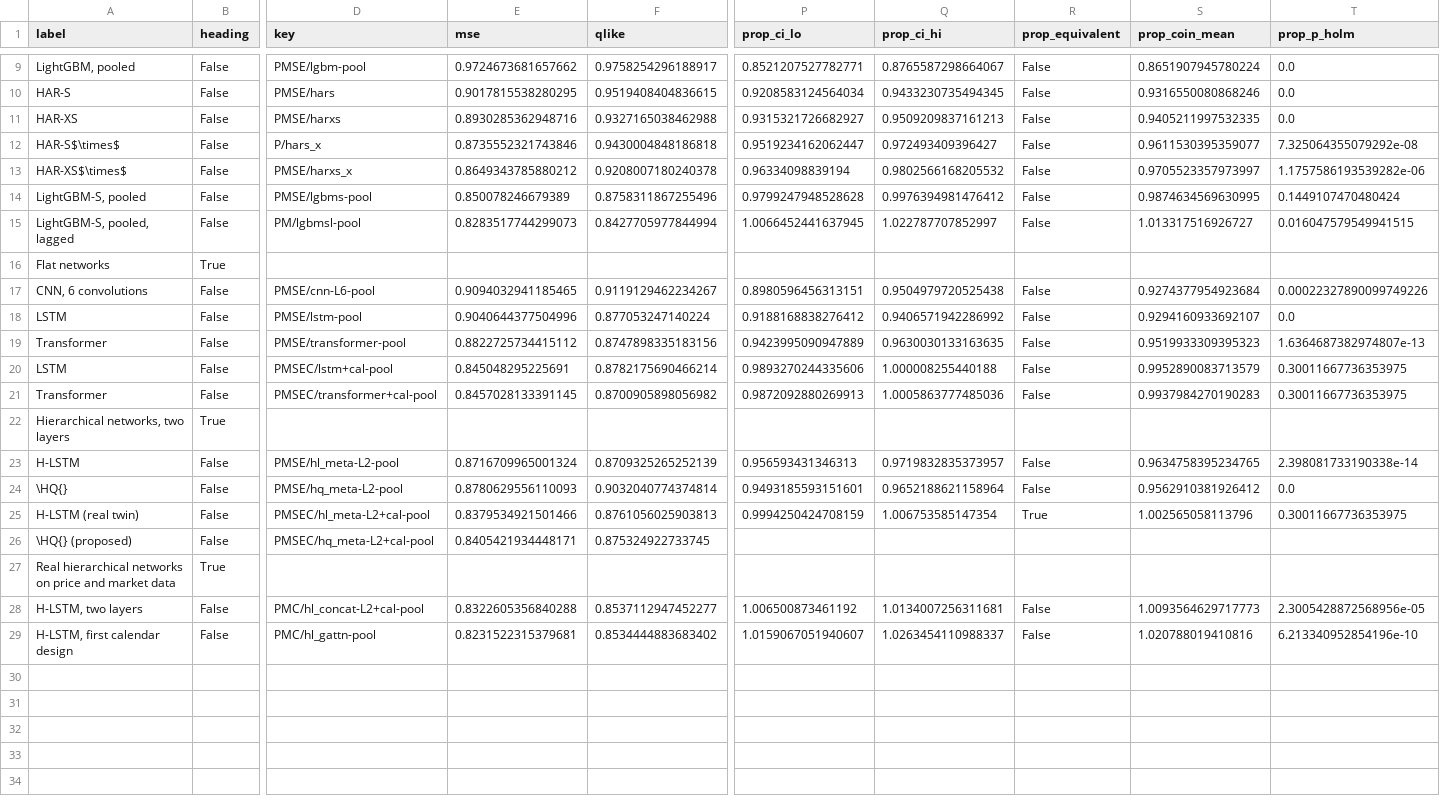
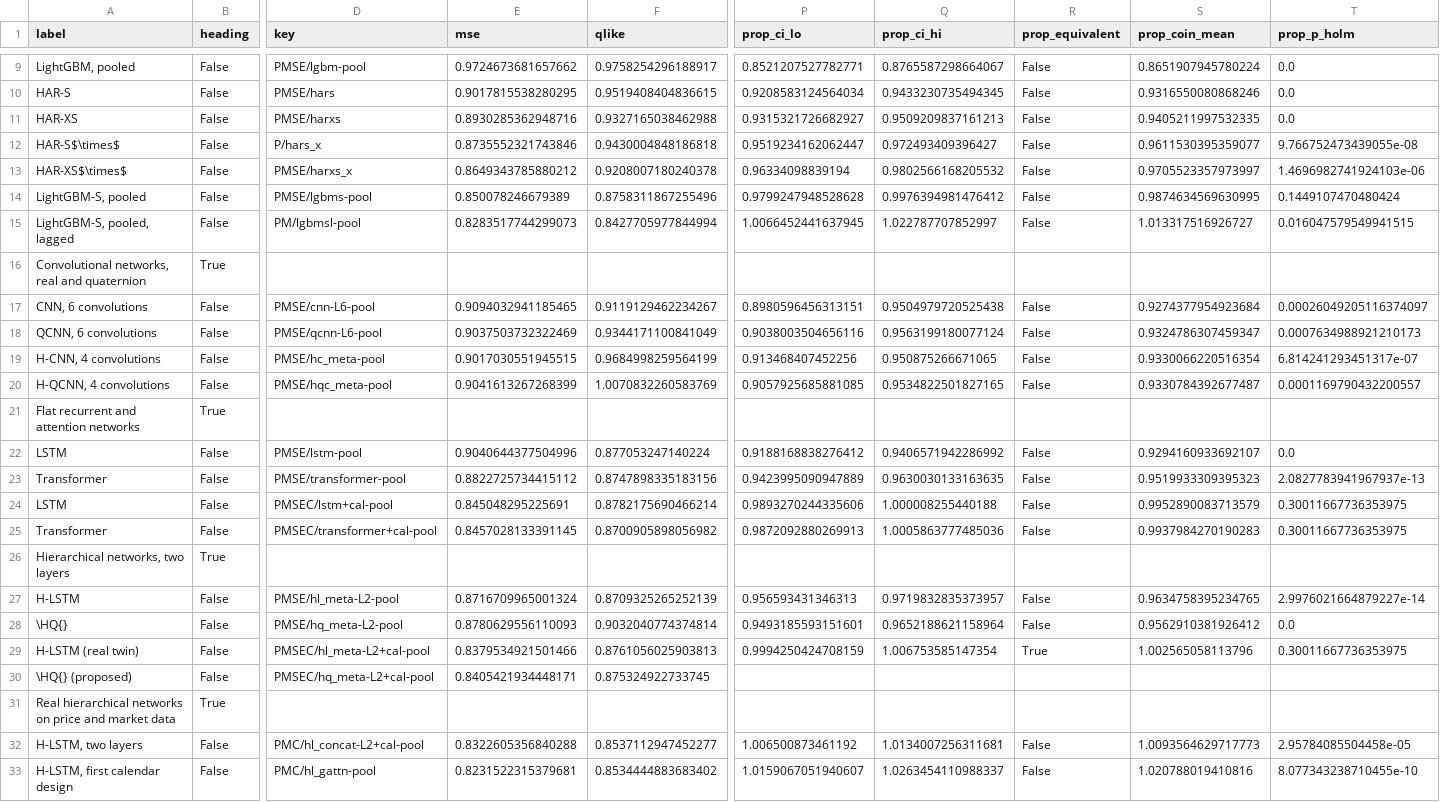
Before and after one commit to BerkayClik/quaternion-volatility-twins, a CSV file: docs/paper/manuscript_v2/tables/v2_main.csv, drawn as a sheet; only a part is shown, gaps mark what is left out; addresses are those after the commit; rows hold the shown columns only; the diff names each change by its address in the sheet, - before the commit and + after, or states it on an @@ line.

Commit message:
Main table: quaternion and hierarchical CNNs (CNN, QCNN, H-CNN, H-QCNN)

```diff
--- a/docs/paper/manuscript_v2/tables/v2_main.csv
+++ b/docs/paper/manuscript_v2/tables/v2_main.csv
-T12 (prop_p_holm): 7.325064355079292e-08
+T12 (prop_p_holm): 9.766752473439055e-08
-T13 (prop_p_holm): 1.1757586193539282e-06
+T13 (prop_p_holm): 1.4696982741924103e-06
-A16 (label): Flat networks
+A16 (label): Convolutional networks, real and quaternion
-T17 (prop_p_holm): 0.00022327890099749226
+T17 (prop_p_holm): 0.00026049205116374097
+row 18: QCNN, 6 convolutions | False | PMSE/qcnn-L6-pool | 0.9037503732322469 | 0.9344171100841049 | 0.9038003504656116 | 0.9563199180077124 | False | 0.9324786307459347 | 0.0007634988921210173
+row 19: H-CNN, 4 convolutions | False | PMSE/hc_meta-pool | 0.9017030551945515 | 0.9684998259564199 | 0.913468407452256 | 0.950875266671065 | False | 0.9330066220516354 | 6.814241293451317e-07
+row 20: H-QCNN, 4 convolutions | False | PMSE/hqc_meta-pool | 0.9041613267268399 | 1.0070832260583769 | 0.9057925685881085 | 0.9534822501827165 | False | 0.9330784392677487 | 0.0001169790432200557
+row 21: Flat recurrent and attention networks | True
-T23 (prop_p_holm): 1.6364687382974807e-13
+T23 (prop_p_holm): 2.0827783941967937e-13
-T27 (prop_p_holm): 2.398081733190338e-14
+T27 (prop_p_holm): 2.9976021664879227e-14
-T32 (prop_p_holm): 2.3005428872568956e-05
+T32 (prop_p_holm): 2.95784085504458e-05
-T33 (prop_p_holm): 6.213340952854196e-10
+T33 (prop_p_holm): 8.077343238710455e-10
```
Also changed, not shown: docs/paper/manuscript_v2/tables/v2_mcs.csv, 2 other files.
